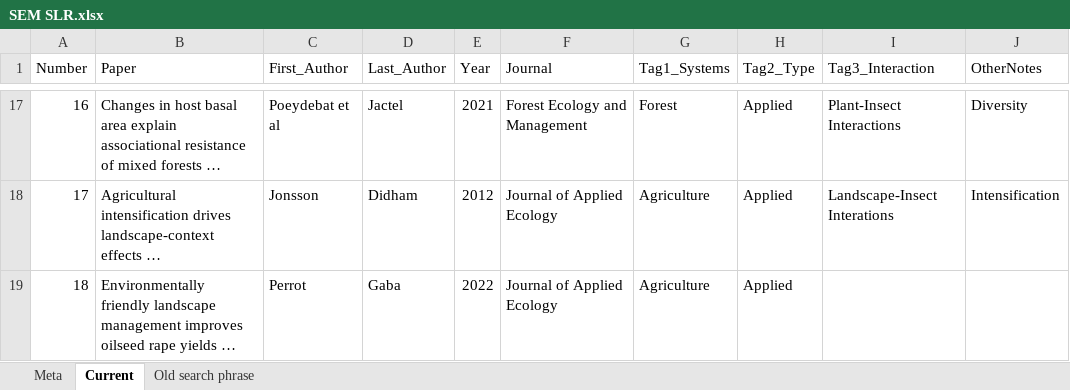
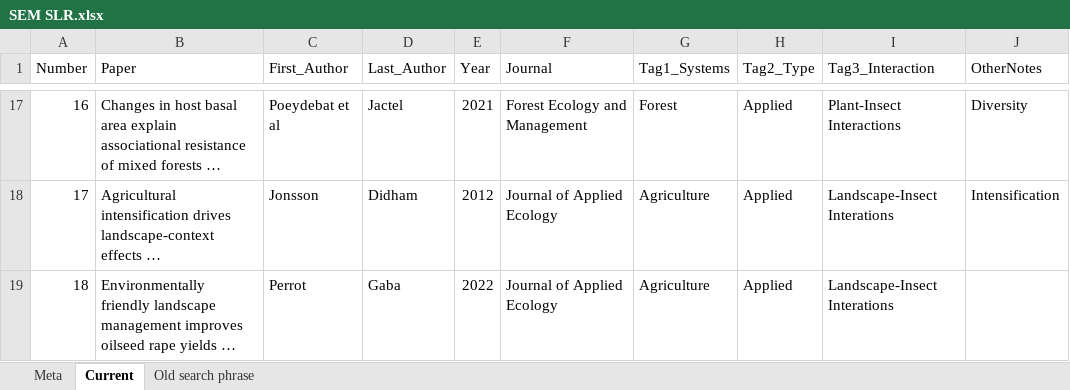
Before and after one commit to robclark19/pathanalysismethods, an Excel workbook: References/SEM SLR.xlsx, sheet Current, drawn as a sheet; only a part is shown, gaps mark what is left out; long unchanged cells end in …; values as stored, in another font and other column widths than the file's, no borders; the diff names each change by its address in the sheet, - before the commit and + after, or states it on an @@ line.

Commit message:
Add "Landscape-Insect Interations" to xlsx and update RMD.

```diff
--- a/References/SEM SLR.xlsx (sheet Current)
+++ b/References/SEM SLR.xlsx (sheet Current)
-I19 (Tag3_Interaction): (empty)
+I19 (Tag3_Interaction): Landscape-Insect Interations
```
Also changed, not shown: 2 other files.
